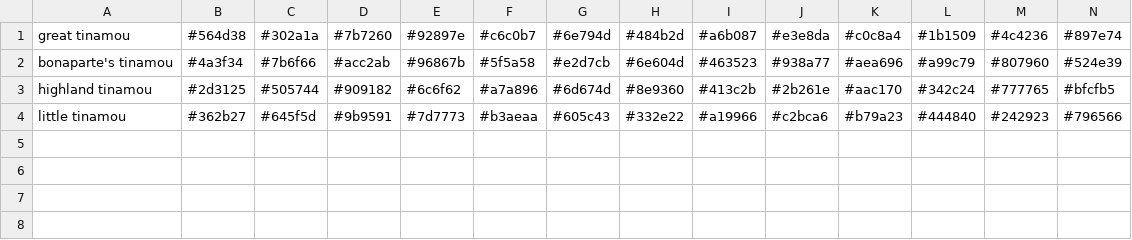
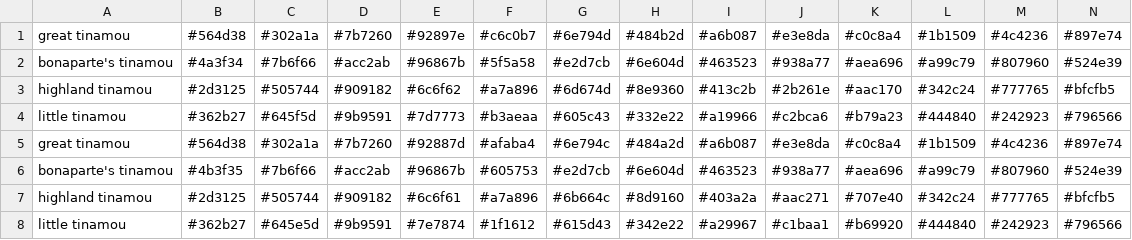
Before and after one commit to alfa-bravo/kolorskemo-data-collection, a CSV file: dataset/Avibase_bird_species_output.csv, drawn as a sheet; only a part is shown; rows hold the shown columns only; the diff names each change by its address in the sheet, - before the commit and + after, or states it on an @@ line.

```diff
--- a/dataset/Avibase_bird_species_output.csv
+++ b/dataset/Avibase_bird_species_output.csv
+row 5: great tinamou | #564d38 | #302a1a | #7b7260 | #92887d | #afaba4 | #6e794c | #484a2d | #a6b087 | #e3e8da | #c0c8a4 | #1b1509 | #4c4236 | #897e74
+row 6: bonaparte's tinamou | #4b3f35 | #7b6f66 | #acc2ab | #96867b | #605753 | #e2d7cb | #6e604d | #463523 | #938a77 | #aea696 | #a99c79 | #807960 | #524e39
+row 7: highland tinamou | #2d3125 | #505744 | #909182 | #6c6f61 | #a7a896 | #6b664c | #8d9160 | #403a2a | #aac271 | #707e40 | #342c24 | #777765 | #bfcfb5
+row 8: little tinamou | #362b27 | #645e5d | #9b9591 | #7e7874 | #1f1612 | #615d43 | #342e22 | #a29967 | #c1baa1 | #b69920 | #444840 | #242923 | #796566
```
Also changed, not shown: 1 other file.
